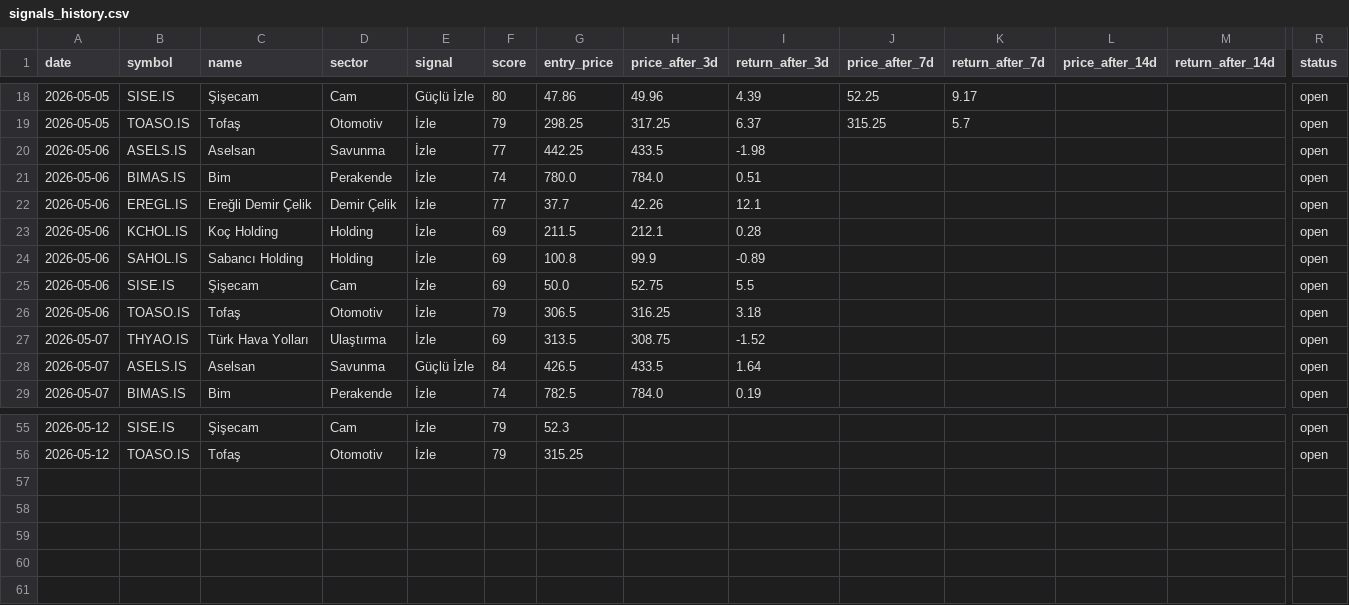
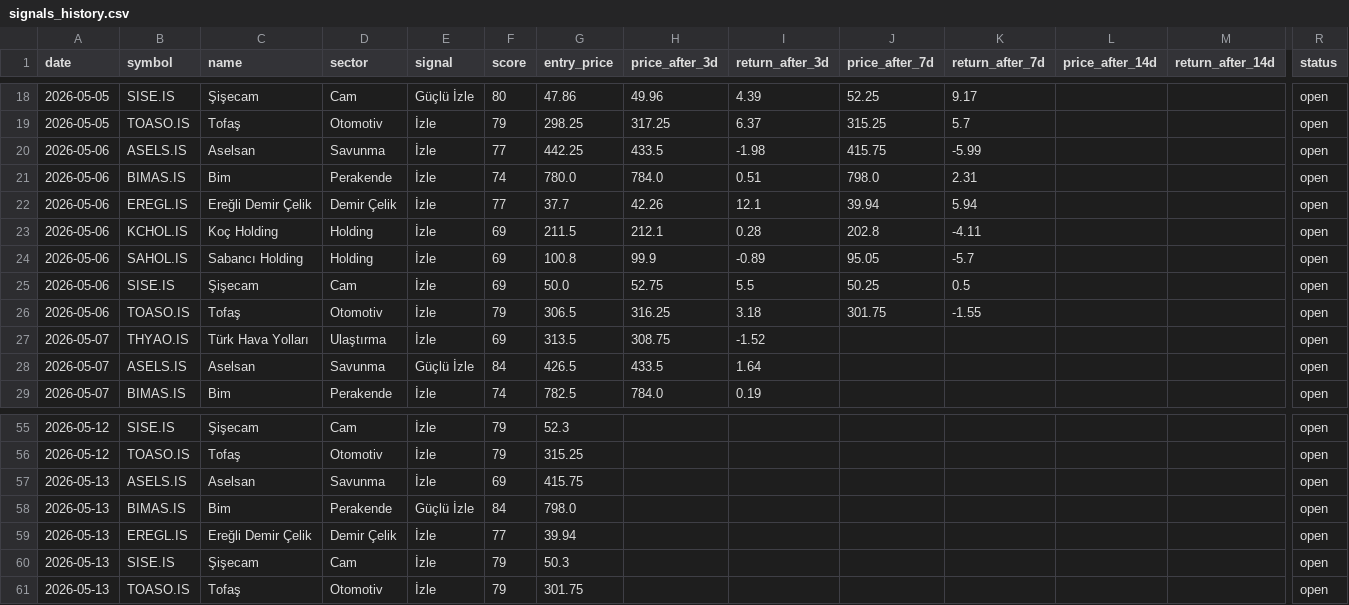
Before and after one commit to semreerol/BistTraderBot, a CSV file: data/signals_history.csv, drawn as a sheet; only a part is shown, gaps mark what is left out; rows hold the shown columns only; the diff names each change by its address in the sheet, - before the commit and + after, or states it on an @@ line.

```diff
--- a/data/signals_history.csv
+++ b/data/signals_history.csv
-J20 (price_after_7d): (empty)
+J20 (price_after_7d): 415.75
-K20 (return_after_7d): (empty)
+K20 (return_after_7d): -5.99
-J21 (price_after_7d): (empty)
+J21 (price_after_7d): 798.0
-K21 (return_after_7d): (empty)
+K21 (return_after_7d): 2.31
-J22 (price_after_7d): (empty)
+J22 (price_after_7d): 39.94
-K22 (return_after_7d): (empty)
+K22 (return_after_7d): 5.94
-J23 (price_after_7d): (empty)
+J23 (price_after_7d): 202.8
-K23 (return_after_7d): (empty)
+K23 (return_after_7d): -4.11
-J24 (price_after_7d): (empty)
+J24 (price_after_7d): 95.05
-K24 (return_after_7d): (empty)
+K24 (return_after_7d): -5.7
-J25 (price_after_7d): (empty)
+J25 (price_after_7d): 50.25
-K25 (return_after_7d): (empty)
+K25 (return_after_7d): 0.5
-J26 (price_after_7d): (empty)
+J26 (price_after_7d): 301.75
-K26 (return_after_7d): (empty)
+K26 (return_after_7d): -1.55
+row 57: 2026-05-13 | ASELS.IS | Aselsan | Savunma | İzle | 69 | 415.75 |  |  |  |  |  |  | open
+row 58: 2026-05-13 | BIMAS.IS | Bim | Perakende | Güçlü İzle | 84 | 798.0 |  |  |  |  |  |  | open
+row 59: 2026-05-13 | EREGL.IS | Ereğli Demir Çelik | Demir Çelik | İzle | 77 | 39.94 |  |  |  |  |  |  | open
+row 60: 2026-05-13 | SISE.IS | Şişecam | Cam | İzle | 79 | 50.3 |  |  |  |  |  |  | open
+row 61: 2026-05-13 | TOASO.IS | Tofaş | Otomotiv | İzle | 79 | 301.75 |  |  |  |  |  |  | open
```
